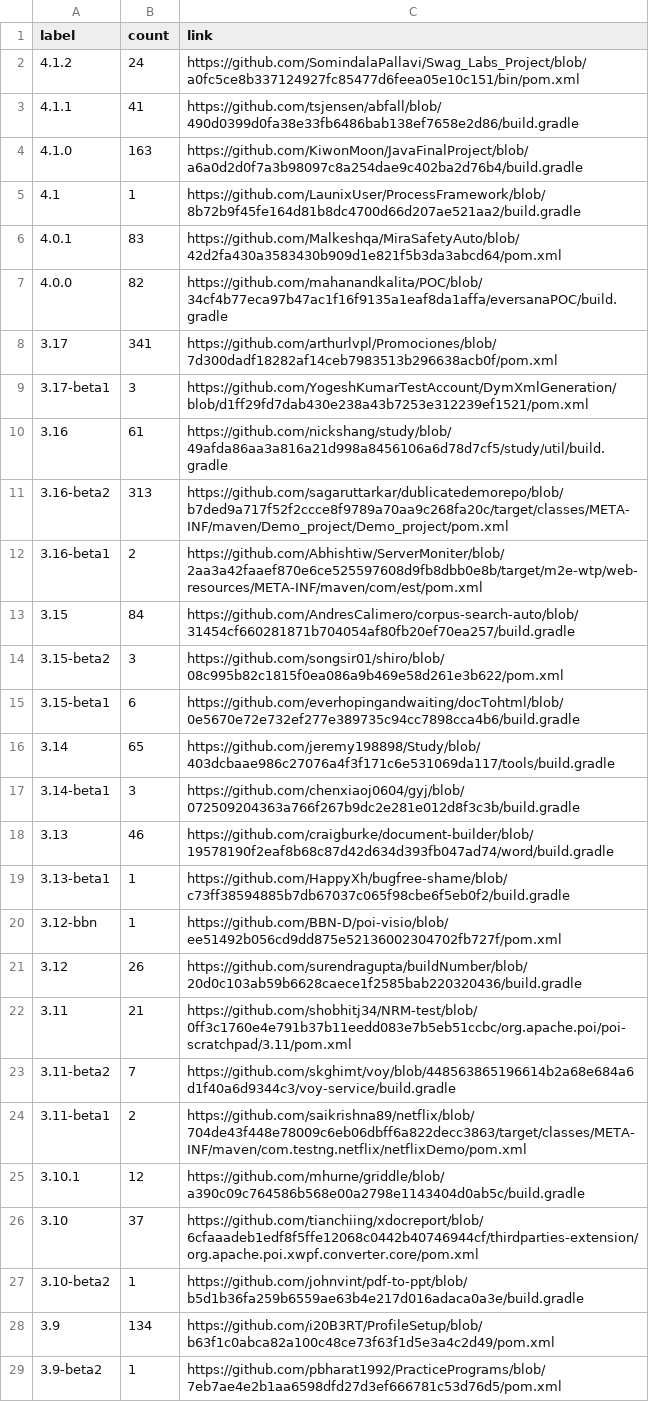
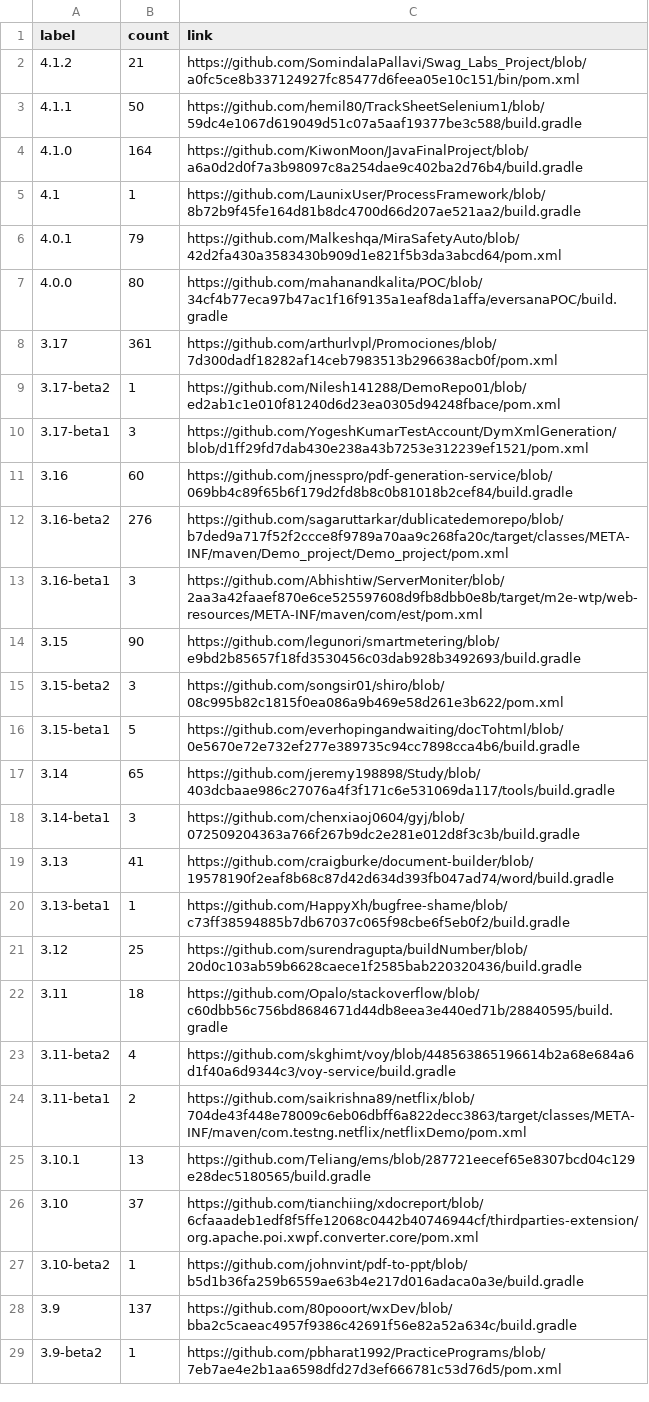
Before and after one commit to centic9/github-version-statistics, a CSV file: docs/resultsCurrent.csv, drawn as a sheet; only a part is shown; the diff covers the shown part only.

```diff
--- a/docs/resultsCurrent.csv
+++ b/docs/resultsCurrent.csv
@@ -1,29 +1,29 @@
 label,count,link
-4.1.2,24,https://github.com/SomindalaPallavi/Swag_Labs_Project/blob/a0fc5ce8b337124927fc85477d6feea05e10c151/bin/pom.xml
-4.1.1,41,https://github.com/tsjensen/abfall/blob/490d0399d0fa38e33fb6486bab138ef7658e2d86/build.gradle
-4.1.0,163,https://github.com/KiwonMoon/JavaFinalProject/blob/a6a0d2d0f7a3b98097c8a254dae9c402ba2d76b4/build.gradle
+4.1.2,21,https://github.com/SomindalaPallavi/Swag_Labs_Project/blob/a0fc5ce8b337124927fc85477d6feea05e10c151/bin/pom.xml
+4.1.1,50,https://github.com/hemil80/TrackSheetSelenium1/blob/59dc4e1067d619049d51c07a5aaf19377be3c588/build.gradle
+4.1.0,164,https://github.com/KiwonMoon/JavaFinalProject/blob/a6a0d2d0f7a3b98097c8a254dae9c402ba2d76b4/build.gradle
 4.1,1,https://github.com/LaunixUser/ProcessFramework/blob/8b72b9f45fe164d81b8dc4700d66d207ae521aa2/build.gradle
-4.0.1,83,https://github.com/Malkeshqa/MiraSafetyAuto/blob/42d2fa430a3583430b909d1e821f5b3da3abcd64/pom.xml
-4.0.0,82,https://github.com/mahanandkalita/POC/blob/34cf4b77eca97b47ac1f16f9135a1eaf8da1affa/eversanaPOC/build.gradle
-3.17,341,https://github.com/arthurlvpl/Promociones/blob/7d300dadf18282af14ceb7983513b296638acb0f/pom.xml
+4.0.1,79,https://github.com/Malkeshqa/MiraSafetyAuto/blob/42d2fa430a3583430b909d1e821f5b3da3abcd64/pom.xml
+4.0.0,80,https://github.com/mahanandkalita/POC/blob/34cf4b77eca97b47ac1f16f9135a1eaf8da1affa/eversanaPOC/build.gradle
+3.17,361,https://github.com/arthurlvpl/Promociones/blob/7d300dadf18282af14ceb7983513b296638acb0f/pom.xml
+3.17-beta2,1,https://github.com/Nilesh141288/DemoRepo01/blob/ed2ab1c1e010f81240d6d23ea0305d94248fbace/pom.xml
 3.17-beta1,3,https://github.com/YogeshKumarTestAccount/DymXmlGeneration/blob/d1ff29fd7dab430e238a43b7253e312239ef1521/pom.xml
-3.16,61,https://github.com/nickshang/study/blob/49afda86aa3a816a21d998a8456106a6d78d7cf5/study/util/build.gradle
-3.16-beta2,313,https://github.com/sagaruttarkar/dublicatedemorepo/blob/b7ded9a717f52f2ccce8f9789a70aa9c268fa20c/target/classes/META-INF/maven/Demo_project/Demo_project/pom.xml
-3.16-beta1,2,https://github.com/Abhishtiw/ServerMoniter/blob/2aa3a42faaef870e6ce525597608d9fb8dbb0e8b/target/m2e-wtp/web-resources/META-INF/maven/com/est/pom.xml
-3.15,84,https://github.com/AndresCalimero/corpus-search-auto/blob/31454cf660281871b704054af80fb20ef70ea257/build.gradle
+3.16,60,https://github.com/jnesspro/pdf-generation-service/blob/069bb4c89f65b6f179d2fd8b8c0b81018b2cef84/build.gradle
+3.16-beta2,276,https://github.com/sagaruttarkar/dublicatedemorepo/blob/b7ded9a717f52f2ccce8f9789a70aa9c268fa20c/target/classes/META-INF/maven/Demo_project/Demo_project/pom.xml
+3.16-beta1,3,https://github.com/Abhishtiw/ServerMoniter/blob/2aa3a42faaef870e6ce525597608d9fb8dbb0e8b/target/m2e-wtp/web-resources/META-INF/maven/com/est/pom.xml
+3.15,90,https://github.com/legunori/smartmetering/blob/e9bd2b85657f18fd3530456c03dab928b3492693/build.gradle
 3.15-beta2,3,https://github.com/songsir01/shiro/blob/08c995b82c1815f0ea086a9b469e58d261e3b622/pom.xml
-3.15-beta1,6,https://github.com/everhopingandwaiting/docTohtml/blob/0e5670e72e732ef277e389735c94cc7898cca4b6/build.gradle
+3.15-beta1,5,https://github.com/everhopingandwaiting/docTohtml/blob/0e5670e72e732ef277e389735c94cc7898cca4b6/build.gradle
 3.14,65,https://github.com/jeremy198898/Study/blob/403dcbaae986c27076a4f3f171c6e531069da117/tools/build.gradle
 3.14-beta1,3,https://github.com/chenxiaoj0604/gyj/blob/072509204363a766f267b9dc2e281e012d8f3c3b/build.gradle
-3.13,46,https://github.com/craigburke/document-builder/blob/19578190f2eaf8b68c87d42d634d393fb047ad74/word/build.gradle
+3.13,41,https://github.com/craigburke/document-builder/blob/19578190f2eaf8b68c87d42d634d393fb047ad74/word/build.gradle
 3.13-beta1,1,https://github.com/HappyXh/bugfree-shame/blob/c73ff38594885b7db67037c065f98cbe6f5eb0f2/build.gradle
-3.12-bbn,1,https://github.com/BBN-D/poi-visio/blob/ee51492b056cd9dd875e52136002304702fb727f/pom.xml
-3.12,26,https://github.com/surendragupta/buildNumber/blob/20d0c103ab59b6628caece1f2585bab220320436/build.gradle
-3.11,21,https://github.com/shobhitj34/NRM-test/blob/0ff3c1760e4e791b37b11eedd083e7b5eb51ccbc/org.apache.poi/poi-scratchpad/3.11/pom.xml
-3.11-beta2,7,https://github.com/skghimt/voy/blob/448563865196614b2a68e684a6d1f40a6d9344c3/voy-service/build.gradle
+3.12,25,https://github.com/surendragupta/buildNumber/blob/20d0c103ab59b6628caece1f2585bab220320436/build.gradle
+3.11,18,https://github.com/Opalo/stackoverflow/blob/c60dbb56c756bd8684671d44db8eea3e440ed71b/28840595/build.gradle
+3.11-beta2,4,https://github.com/skghimt/voy/blob/448563865196614b2a68e684a6d1f40a6d9344c3/voy-service/build.gradle
 3.11-beta1,2,https://github.com/saikrishna89/netflix/blob/704de43f448e78009c6eb06dbff6a822decc3863/target/classes/META-INF/maven/com.testng.netflix/netflixDemo/pom.xml
-3.10.1,12,https://github.com/mhurne/griddle/blob/a390c09c764586b568e00a2798e1143404d0ab5c/build.gradle
+3.10.1,13,https://github.com/Teliang/ems/blob/287721eecef65e8307bcd04c129e28dec5180565/build.gradle
 3.10,37,https://github.com/tianchiing/xdocreport/blob/6cfaaadeb1edf8f5ffe12068c0442b40746944cf/thirdparties-extension/org.apache.poi.xwpf.converter.core/pom.xml
 3.10-beta2,1,https://github.com/johnvint/pdf-to-ppt/blob/b5d1b36fa259b6559ae63b4e217d016adaca0a3e/build.gradle
-3.9,134,https://github.com/i20B3RT/ProfileSetup/blob/b63f1c0abca82a100c48ce73f63f1d5e3a4c2d49/pom.xml
+3.9,137,https://github.com/80pooort/wxDev/blob/bba2c5caeac4957f9386c42691f56e82a52a634c/build.gradle
 3.9-beta2,1,https://github.com/pbharat1992/PracticePrograms/blob/7eb7ae4e2b1aa6598dfd27d3ef666781c53d76d5/pom.xml
```
Also changed, not shown: 8 edited cells elsewhere in this file, docs/_data/versionChanges.csv, docs/resultsAll.csv, 5 other files.
